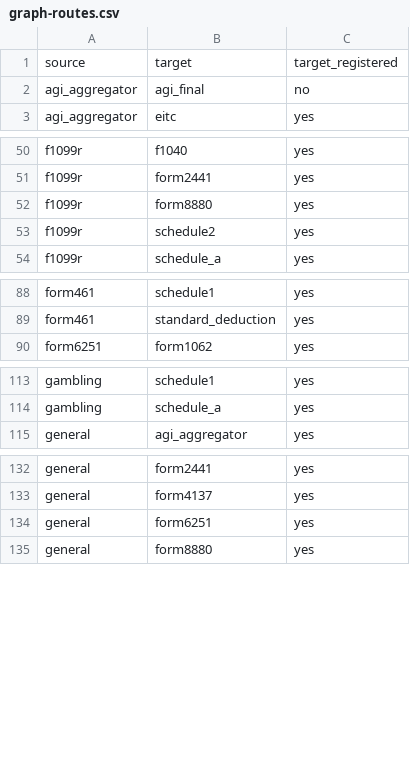
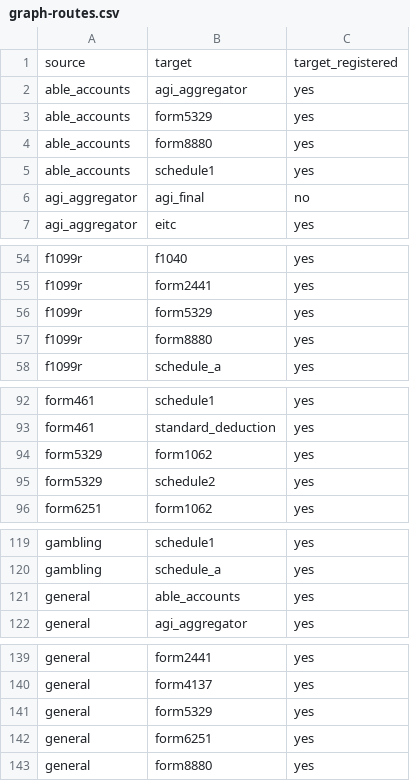
Before and after one commit to filedcom/opentax, a CSV file: docs/ty2026/inventories/graph-routes.csv, drawn as a sheet; only a part is shown, gaps mark what is left out; the diff covers the shown part only.

Commit message:
feat(ty2026): connect ABLE income credits and owner tax drafts

```diff
--- a/docs/ty2026/inventories/graph-routes.csv
+++ b/docs/ty2026/inventories/graph-routes.csv
@@ -1,2 +1,6 @@
 source,target,target_registered
+able_accounts,agi_aggregator,yes
+able_accounts,form5329,yes
+able_accounts,form8880,yes
+able_accounts,schedule1,yes
 agi_aggregator,agi_final,no
@@ -51,4 +55,4 @@ f1099r,f1040,yes
 f1099r,form2441,yes
+f1099r,form5329,yes
 f1099r,form8880,yes
-f1099r,schedule2,yes
 f1099r,schedule_a,yes
@@ -89,2 +93,4 @@ form461,schedule1,yes
 form461,standard_deduction,yes
+form5329,form1062,yes
+form5329,schedule2,yes
 form6251,form1062,yes
@@ -114,2 +120,3 @@ gambling,schedule1,yes
 gambling,schedule_a,yes
+general,able_accounts,yes
 general,agi_aggregator,yes
@@ -133,2 +140,3 @@ general,form2441,yes
 general,form4137,yes
+general,form5329,yes
 general,form6251,yes
```
Also changed, not shown: 3 added rows elsewhere in this file, docs/ty2026/inventories/node-coverage.csv, docs/ty2026/inventories/node-review.csv, 30 other files.
